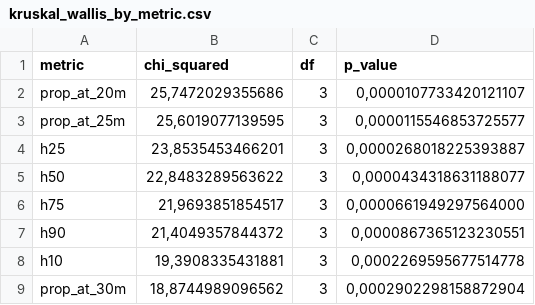
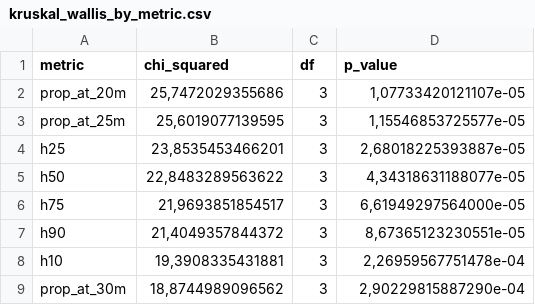
Before and after one commit to arthur048/LiDAR_functionnal, a CSV file: 5_Main_analysis/output/tables/modelisation/kruskal_wallis_by_metric.csv, drawn as a sheet.

```diff
--- a/5_Main_analysis/output/tables/modelisation/kruskal_wallis_by_metric.csv
+++ b/5_Main_analysis/output/tables/modelisation/kruskal_wallis_by_metric.csv
@@ -1,9 +1,9 @@
 metric;chi_squared;df;p_value
-prop_at_20m;25,7472029355686;3;0,0000107733420121107
-prop_at_25m;25,6019077139595;3;0,0000115546853725577
-h25;23,8535453466201;3;0,0000268018225393887
-h50;22,8483289563622;3;0,0000434318631188077
-h75;21,9693851854517;3;0,0000661949297564000
-h90;21,4049357844372;3;0,0000867365123230551
-h10;19,3908335431881;3;0,0002269595677514778
-prop_at_30m;18,8744989096562;3;0,0002902298158872904
+prop_at_20m;25,7472029355686;3;1,07733420121107e-05
+prop_at_25m;25,6019077139595;3;1,15546853725577e-05
+h25;23,8535453466201;3;2,68018225393887e-05
+h50;22,8483289563622;3;4,34318631188077e-05
+h75;21,9693851854517;3;6,61949297564000e-05
+h90;21,4049357844372;3;8,67365123230551e-05
+h10;19,3908335431881;3;2,26959567751478e-04
+prop_at_30m;18,8744989096562;3;2,90229815887290e-04
```
Also changed, not shown: 5_Main_analysis/output/tables/modelisation/correlations_structure_wd.csv, 5_Main_analysis/output/tables/modelisation/simple_models_comparison.csv, 18 other files.
